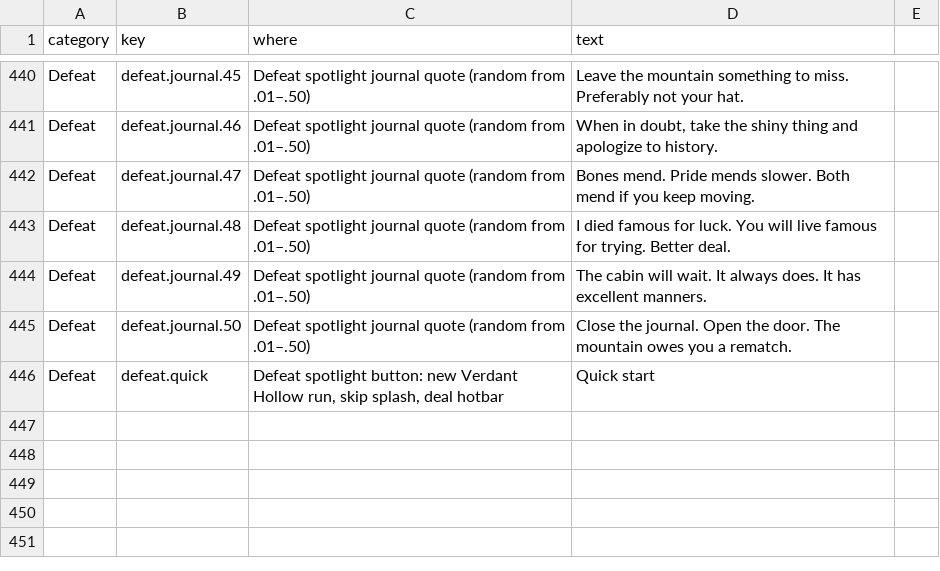
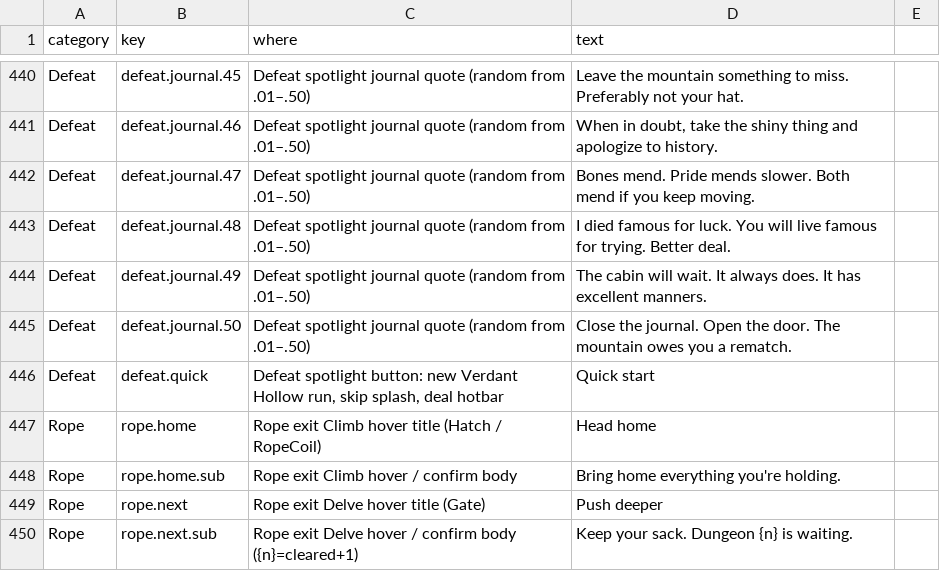
Before and after one commit to Nathan-Elequin/swipe, a CSV file: data/player-copy.csv, drawn as a sheet; only a part is shown, gaps mark what is left out; the diff names each change by its address in the sheet, - before the commit and + after, or states it on an @@ line.

Commit message:
tip → main: Rope Exit Spin hover + chip fill (#343) (#346)
Promote tip after #343: Spin hover parchment + campaign chip fill.

```diff
--- a/data/player-copy.csv
+++ b/data/player-copy.csv
+row 447: Rope | rope.home | Rope exit Climb hover title (Hatch / RopeCoil) | Head home
+row 448: Rope | rope.home.sub | Rope exit Climb hover / confirm body | Bring home everything you're holding.
+row 449: Rope | rope.next | Rope exit Delve hover title (Gate) | Push deeper
+row 450: Rope | rope.next.sub | Rope exit Delve hover / confirm body ({n}=cleared+1) | Keep your sack. Dungeon {n} is waiting.
```
Also changed, not shown: 4 other files.
